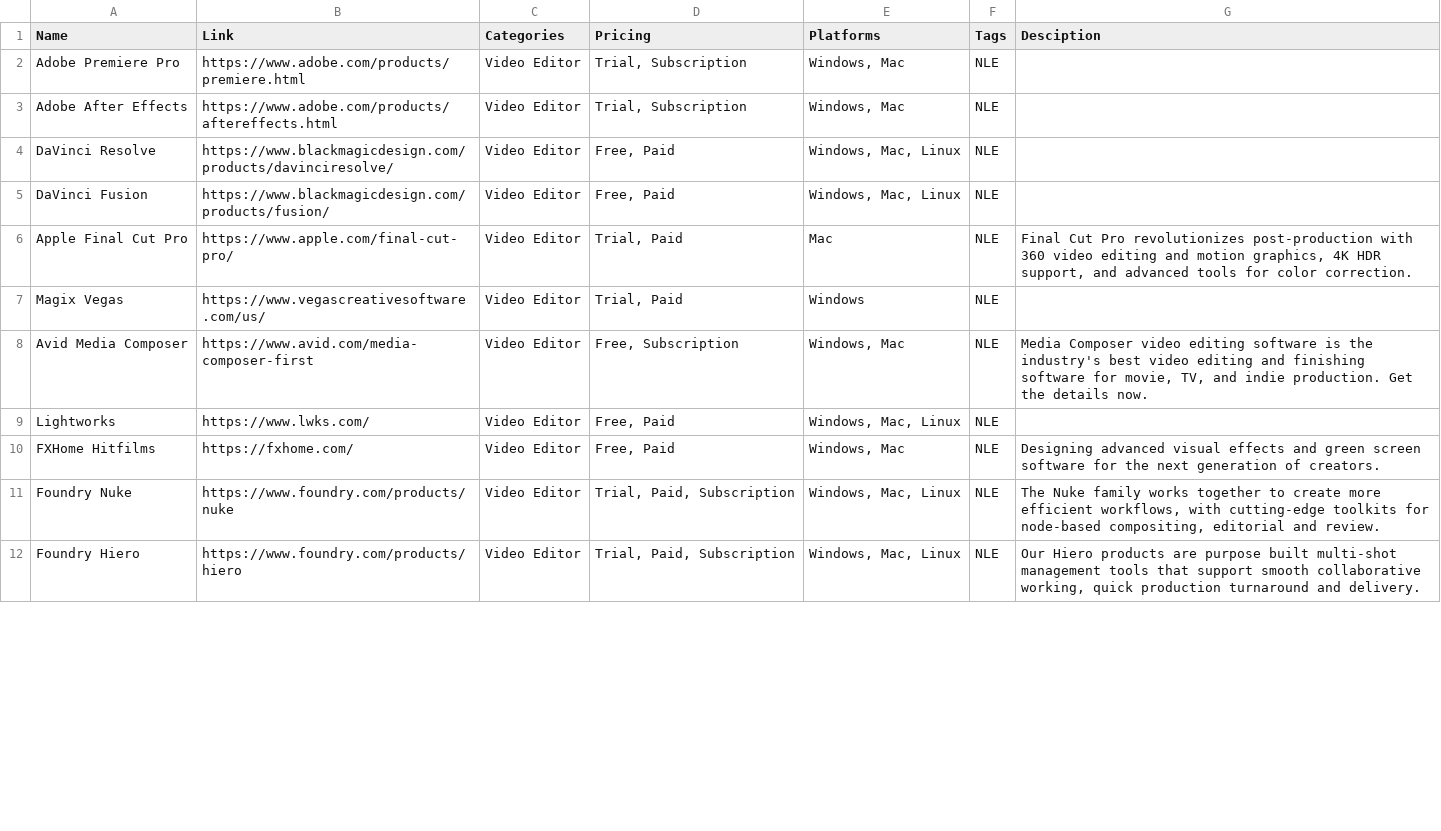
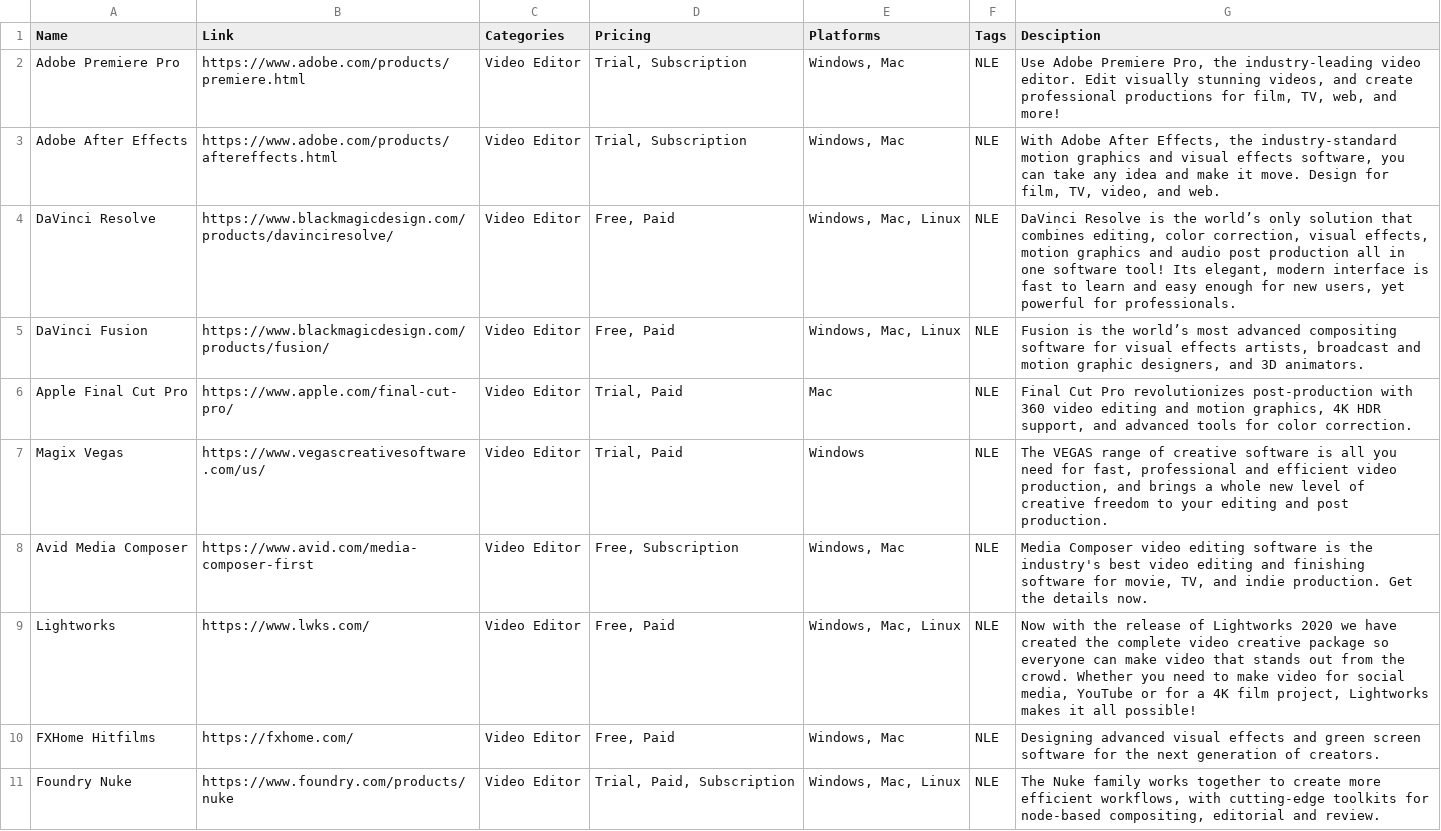
Before and after one commit to jackmelcher/gamedevelop.io, a CSV file: csv/video.csv, drawn as a sheet; only a part is shown; the shorter side is filled out with more unchanged rows; the diff covers the shown part only.

Commit message:
Updated descriptions in more Resources tables. (video, oart, narrative, engine, diagram, design)

```diff
--- a/csv/video.csv
+++ b/csv/video.csv
@@ -1,10 +1,10 @@
 Name,Link,Categories,Pricing,Platforms,Tags,Desciption
-Adobe Premiere Pro,https://www.adobe.com/products/premiere.html,Video Editor,"Trial, Subscription","Windows, Mac",NLE,
-Adobe After Effects,https://www.adobe.com/products/aftereffects.html,Video Editor,"Trial, Subscription","Windows, Mac",NLE,
-DaVinci Resolve,https://www.blackmagicdesign.com/products/davinciresolve/,Video Editor,"Free, Paid","Windows, Mac, Linux",NLE,
-DaVinci Fusion,https://www.blackmagicdesign.com/products/fusion/,Video Editor,"Free, Paid","Windows, Mac, Linux",NLE,
+Adobe Premiere Pro,https://www.adobe.com/products/premiere.html,Video Editor,"Trial, Subscription","Windows, Mac",NLE,"Use Adobe Premiere Pro, the industry-leading video editor. Edit visually stunning videos, and create professional productions for film, TV, web, and more! "
+Adobe After Effects,https://www.adobe.com/products/aftereffects.html,Video Editor,"Trial, Subscription","Windows, Mac",NLE,"With Adobe After Effects, the industry-standard motion graphics and visual effects software, you can take any idea and make it move. Design for film, TV, video, and web."
+DaVinci Resolve,https://www.blackmagicdesign.com/products/davinciresolve/,Video Editor,"Free, Paid","Windows, Mac, Linux",NLE,"DaVinci Resolve is the world’s only solution that combines editing, color correction, visual effects, motion graphics and audio post production all in one software tool! Its elegant, modern interface is fast to learn and easy enough for new users, yet powerful for professionals."
+DaVinci Fusion,https://www.blackmagicdesign.com/products/fusion/,Video Editor,"Free, Paid","Windows, Mac, Linux",NLE,"Fusion is the world’s most advanced compositing software for visual effects artists, broadcast and motion graphic designers, and 3D animators."
 Apple Final Cut Pro,https://www.apple.com/final-cut-pro/,Video Editor,"Trial, Paid",Mac,NLE,"Final Cut Pro revolutionizes post-production with 360 video editing and motion graphics, 4K HDR support, and advanced tools for color correction."
-Magix Vegas,https://www.vegascreativesoftware.com/us/,Video Editor,"Trial, Paid",Windows,NLE,
+Magix Vegas,https://www.vegascreativesoftware.com/us/,Video Editor,"Trial, Paid",Windows,NLE,"The VEGAS range of creative software is all you need for fast, professional and efficient video production, and brings a whole new level of creative freedom to your editing and post production."
 Avid Media Composer,https://www.avid.com/media-composer-first,Video Editor,"Free, Subscription","Windows, Mac",NLE,"Media Composer video editing software is the industry's best video editing and finishing software for movie, TV, and indie production. Get the details now."
-Lightworks,https://www.lwks.com/,Video Editor,"Free, Paid","Windows, Mac, Linux",NLE,
+Lightworks,https://www.lwks.com/,Video Editor,"Free, Paid","Windows, Mac, Linux",NLE,"Now with the release of Lightworks 2020 we have created the complete video creative package so everyone can make video that stands out from the crowd. Whether you need to make video for social media, YouTube or for a 4K film project, Lightworks makes it all possible!"
 FXHome Hitfilms,https://fxhome.com/,Video Editor,"Free, Paid","Windows, Mac",NLE,Designing advanced visual effects and green screen software for the next generation of creators.
```
Also changed, not shown: 14 edited cells elsewhere in this file, csv/design.csv, csv/diagram.csv, 6 other files.
